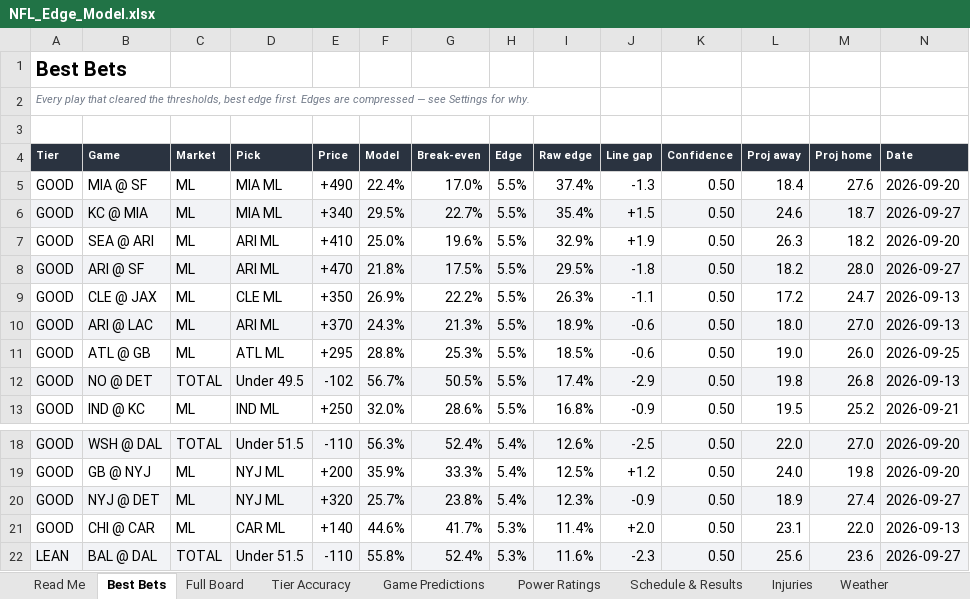
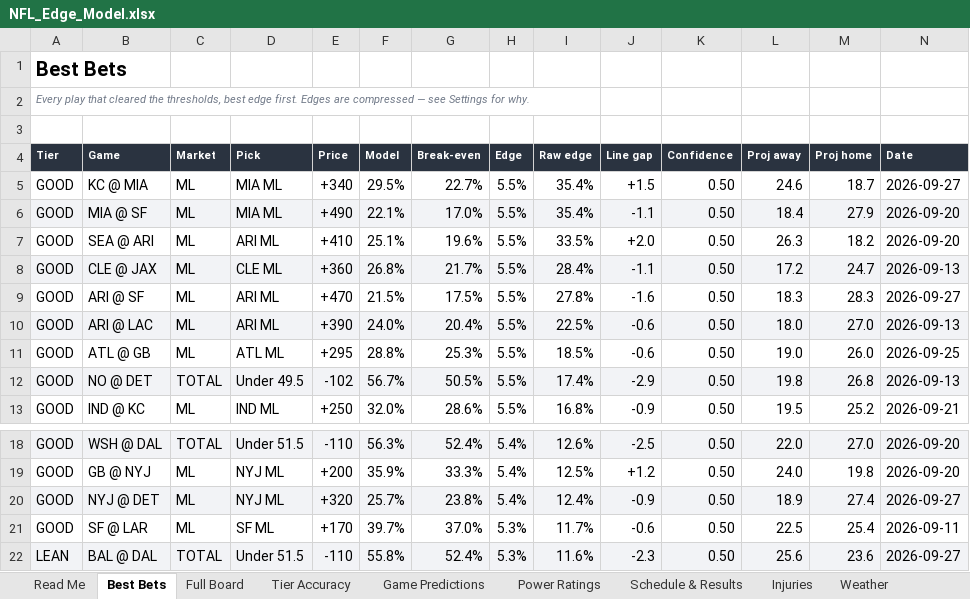
Before and after one commit to CHILLYCHILLY14/nfl-edge, an Excel workbook: NFL_Edge_Model.xlsx, sheet Best Bets, drawn as a sheet; only a part is shown, gaps mark what is left out; values as stored, in another font and other column widths than the file's, no borders; table styles not drawn; removed rows and columns are numbered as before the commit, all else as after; the diff names each change by its address in the sheet, - before the commit and + after, or states it on an @@ line.

```diff
--- a/NFL_Edge_Model.xlsx (sheet Best Bets)
+++ b/NFL_Edge_Model.xlsx (sheet Best Bets)
-row 5: GOOD | MIA @ SF | ML | MIA ML | +490 | 22.4% | 17.0% | 5.5% | 37.4% | -1.3 | 0.50 | 18.4 | 27.6 | 2026-09-20
-A5:N5 fill: #F2F3F6
+A5:N5 fill: none
+row 6: GOOD | MIA @ SF | ML | MIA ML | +490 | 22.1% | 17.0% | 5.5% | 35.4% | -1.1 | 0.50 | 18.4 | 27.9 | 2026-09-20
-F7 (Model): 25.0%
+F7 (Model): 25.1%
-I7 (Raw edge): 32.9%
+I7 (Raw edge): 33.5%
-J7 (Line gap): +1.9
+J7 (Line gap): +2.0
-row 8: GOOD | ARI @ SF | ML | ARI ML | +470 | 21.8% | 17.5% | 5.5% | 29.5% | -1.8 | 0.50 | 18.2 | 28.0 | 2026-09-27
-A8:N8 fill: none
+A8:N8 fill: #F2F3F6
-E8 (Price): +350
+E8 (Price): +360
-F8 (Model): 26.9%
+F8 (Model): 26.8%
-G8 (Break-even): 22.2%
+G8 (Break-even): 21.7%
-I8 (Raw edge): 26.3%
+I8 (Raw edge): 28.4%
+row 9: GOOD | ARI @ SF | ML | ARI ML | +470 | 21.5% | 17.5% | 5.5% | 27.8% | -1.6 | 0.50 | 18.3 | 28.3 | 2026-09-27
-E10 (Price): +370
+E10 (Price): +390
-F10 (Model): 24.3%
+F10 (Model): 24.0%
-G10 (Break-even): 21.3%
+G10 (Break-even): 20.4%
-I10 (Raw edge): 18.9%
+I10 (Raw edge): 22.5%
-I20 (Raw edge): 12.3%
+I20 (Raw edge): 12.4%
-row 21: GOOD | CHI @ CAR | ML | CAR ML | +140 | 44.6% | 41.7% | 5.3% | 11.4% | +2.0 | 0.50 | 23.1 | 22.0 | 2026-09-13
+row 21: GOOD | SF @ LAR | ML | SF ML | +170 | 39.7% | 37.0% | 5.3% | 11.7% | -0.6 | 0.50 | 22.5 | 25.4 | 2026-09-11
```
Also changed, not shown: sheet Full Board, sheet Injuries, sheet Bet Ledger, sheet Power Ratings, sheet Weather, sheet Game Predictions, 3 more sheets, 21 other files.
